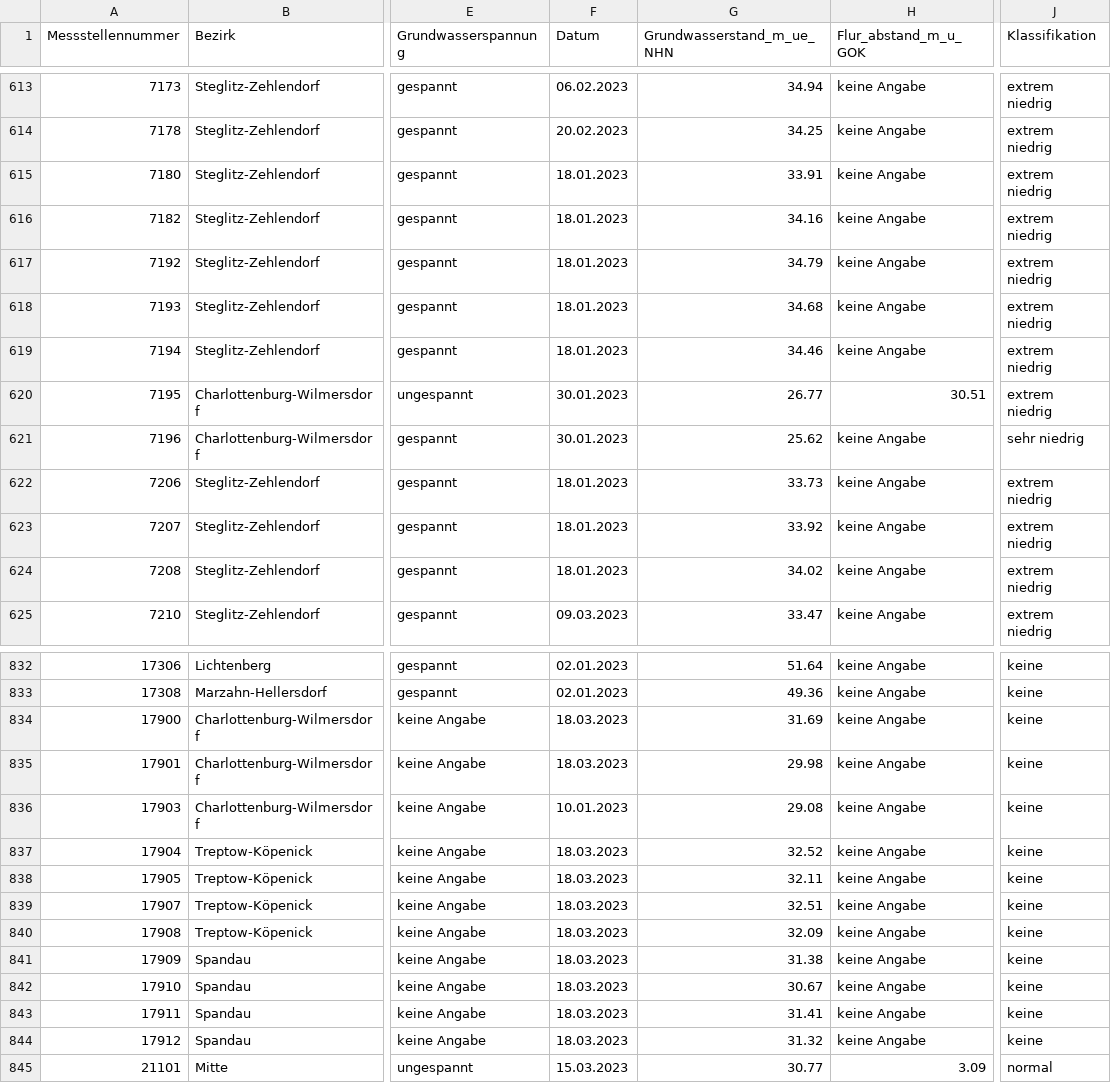
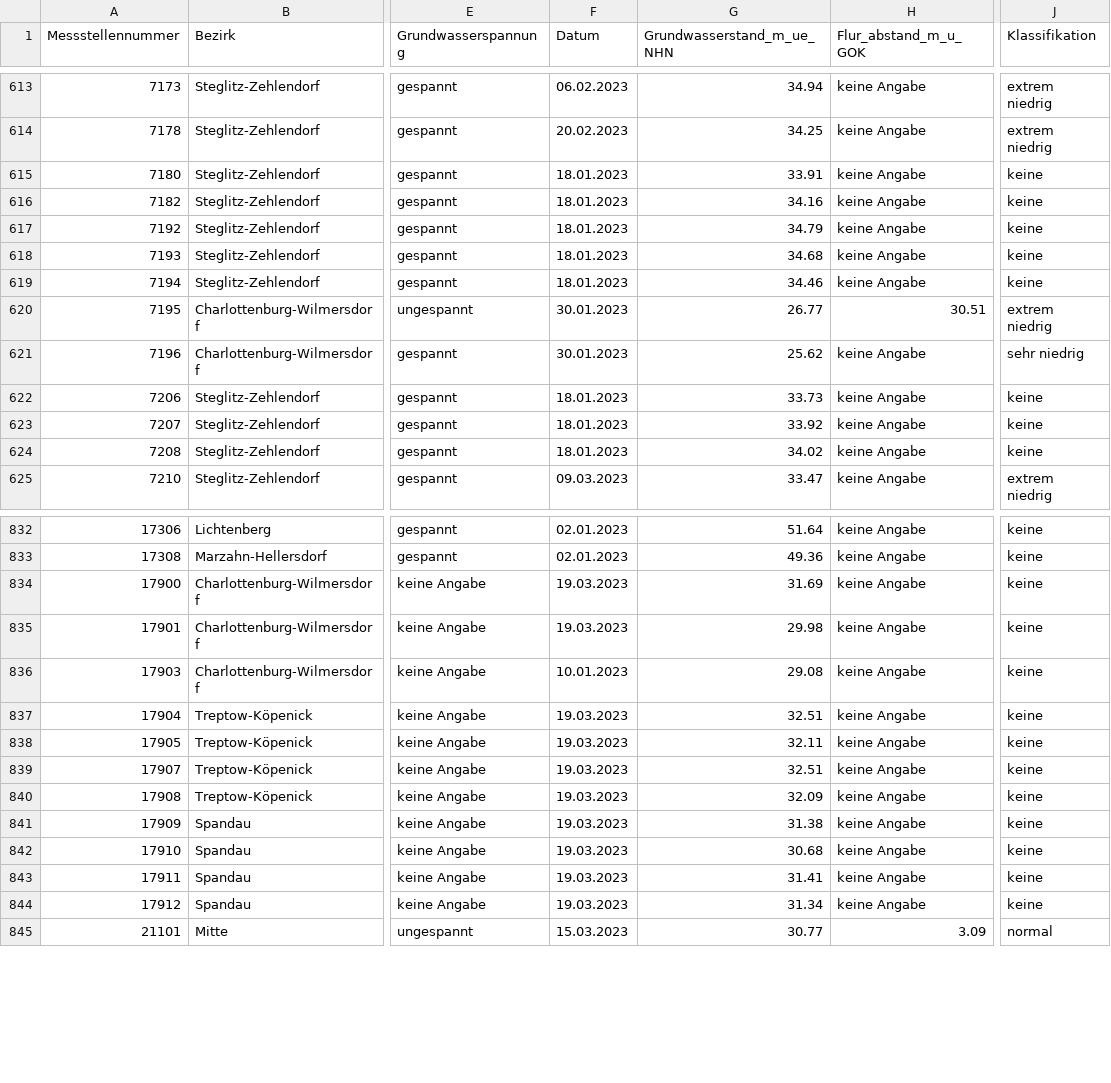
Before and after one commit to KWB-R/wasserportal, a CSV file: stations_groundwater_level.csv, drawn as a sheet; only a part is shown, gaps mark what is left out; the diff covers the shown part only; the diff names each change by its address in the sheet, - before the commit and + after, or states it on an @@ line.

```diff
--- a/stations_groundwater_level.csv
+++ b/stations_groundwater_level.csv
-J615:J619 (Klassifikation): extrem niedrig
+J615:J619 (Klassifikation): keine
-J622:J624 (Klassifikation): extrem niedrig
+J622:J624 (Klassifikation): keine
-F834:F835 (Datum): 18.03.2023
+F834:F835 (Datum): 19.03.2023
-F837:F844 (Datum): 18.03.2023
+F837:F844 (Datum): 19.03.2023
-G837 (Grundwasserstand_m_ue_NHN): 32.52
+G837 (Grundwasserstand_m_ue_NHN): 32.51
-G842 (Grundwasserstand_m_ue_NHN): 30.67
+G842 (Grundwasserstand_m_ue_NHN): 30.68
-G844 (Grundwasserstand_m_ue_NHN): 31.32
+G844 (Grundwasserstand_m_ue_NHN): 31.34
```
Also changed, not shown: 7 edited cells elsewhere in this file, stations_surface-water_conductivity.csv, stations_surface-water_flow.csv, 21 other files.
